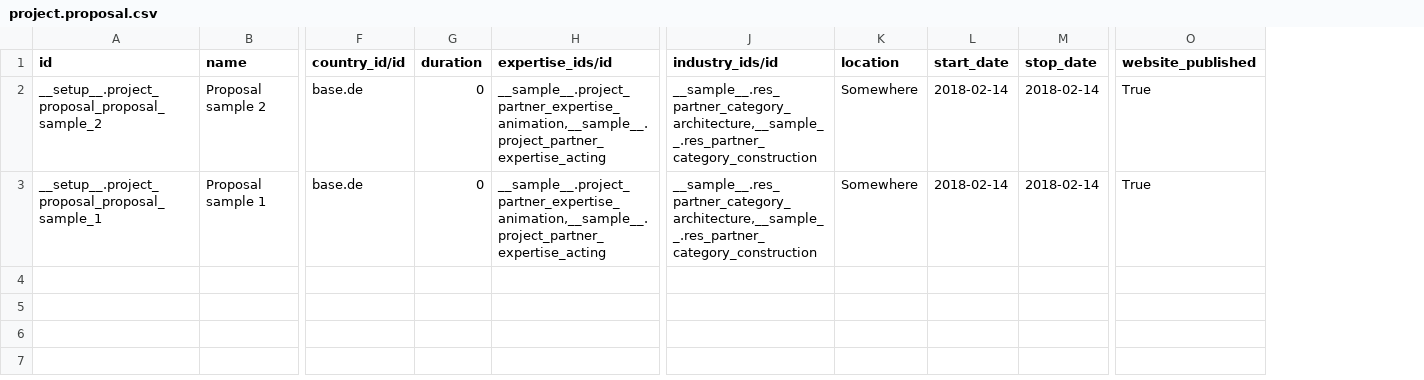
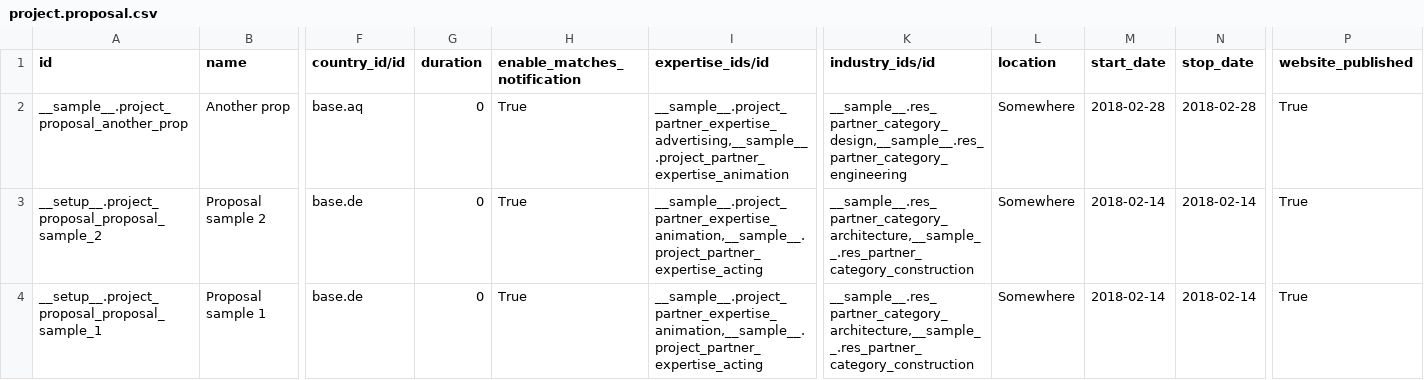
Before and after one commit to camptocamp/connector-interfaces, a CSV file: odoo/data/sample/generated/custom/fluxdock/project.proposal.csv, drawn as a sheet; only a part is shown, gaps mark what is left out; addresses are those after the commit; rows hold the shown columns only; the diff names each change by its address in the sheet, - before the commit and + after, or states it on an @@ line.

Commit message:
Update install data

```diff
--- a/odoo/data/sample/generated/custom/fluxdock/project.proposal.csv
+++ b/odoo/data/sample/generated/custom/fluxdock/project.proposal.csv
+column H (enable_matches_notification), rows 3-4: True | True
+row 2: __sample__.project_proposal_another_prop | Another prop | base.aq | 0 | True | __sample__.project_partner_expertise_advertising,__sample__.project_partner_expertise_animation | __sample__.res_partner_category_design,__sample__.res_partner_category_engineering | Somewhere | 2018-02-28 | 2018-02-28 | True
```
Also changed, not shown: odoo/data/install/generated/base/core/ir.default.csv, odoo/data/install/generated/base/website/website.csv, 16 other files.
